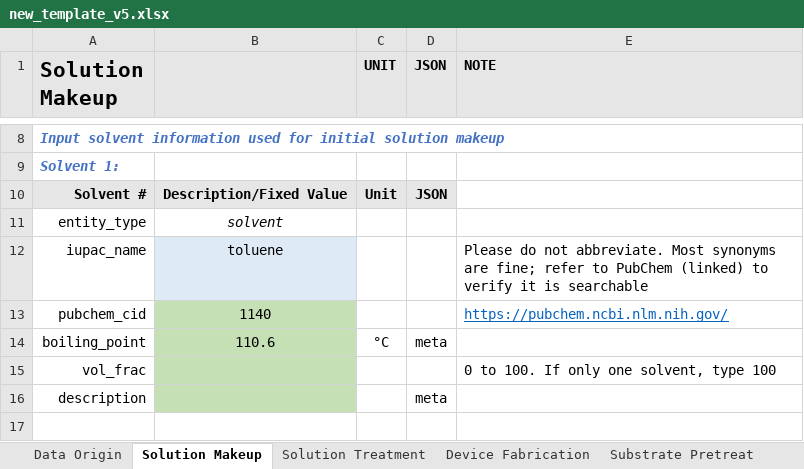
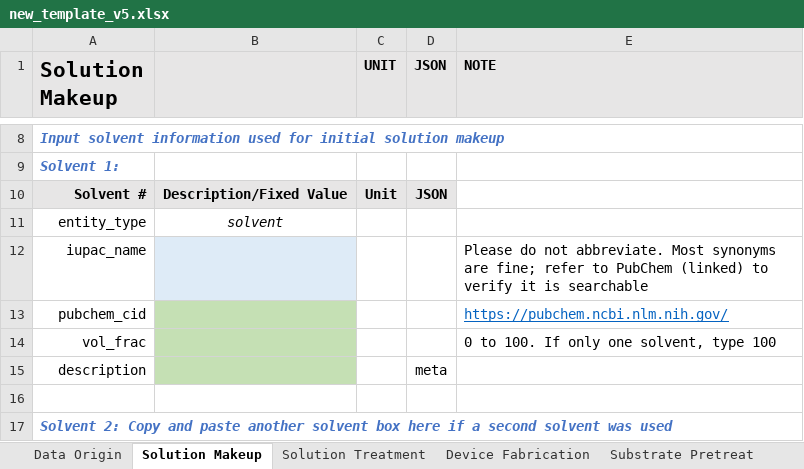
Before and after one commit to aaronliu64/ofet-db, an Excel workbook: db_feed/new_template_v5.xlsx, sheet Solution Makeup, drawn as a sheet; only a part is shown, gaps mark what is left out; the shorter side is filled out with more unchanged rows; values as stored, in another font and other column widths than the file's, no borders; the diff names each change by its address in the sheet, - before the commit and + after, or states it on an @@ line.

```diff
--- a/db_feed/new_template_v5.xlsx (sheet Solution Makeup)
+++ b/db_feed/new_template_v5.xlsx (sheet Solution Makeup)
-B12: toluene
+B12: (empty)
-B13: 1140
+B13: (empty)
-row 14: boiling_point | 110.6 | °C | meta
```
Also changed, not shown: sheet Substrate Pretreat, 1 other file.
